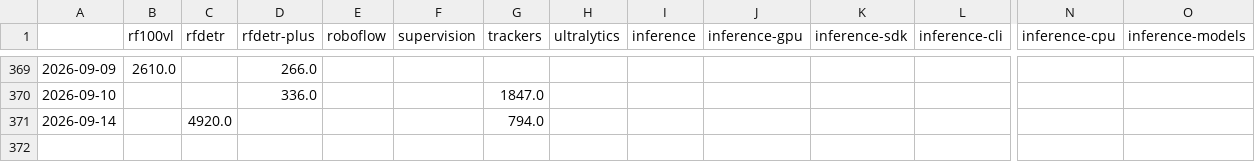
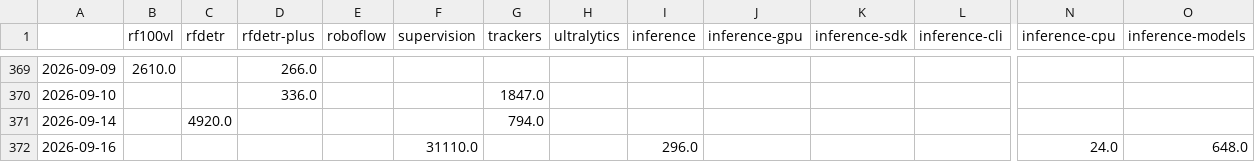
Before and after one commit to roboflow/star-track, a CSV file: data/pypi_data.csv, drawn as a sheet; only a part is shown, gaps mark what is left out; rows hold the shown columns only; the diff names each change by its address in the sheet, - before the commit and + after, or states it on an @@ line.

```diff
--- a/data/pypi_data.csv
+++ b/data/pypi_data.csv
+row 372: 2026-09-16 |  |  |  |  | 31110.0 |  |  | 296.0 |  |  |  | 24.0 | 648.0
```
Also changed, not shown: 1 other file.
